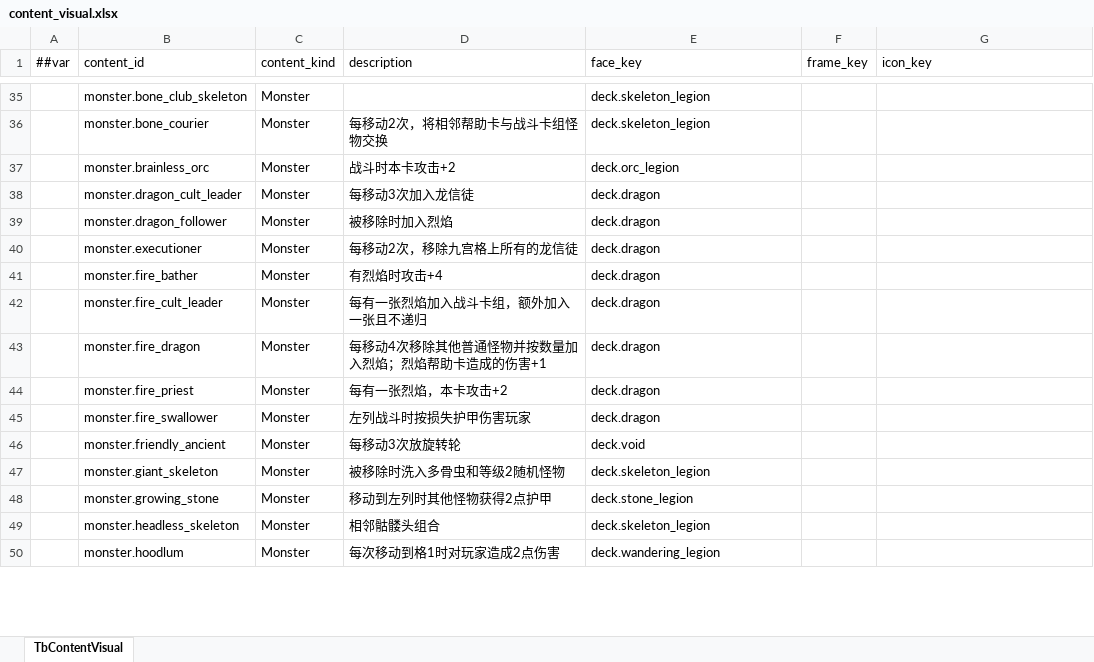
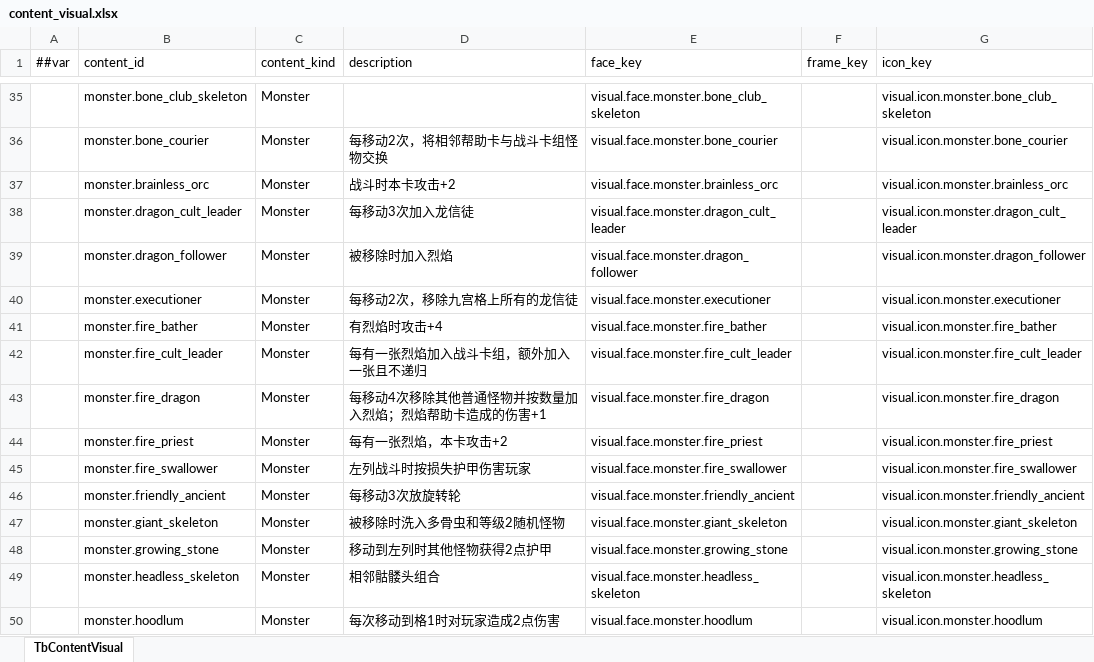
Before and after one commit to tja688/Ninegrid-Gambit, an Excel workbook: Assets/Tools/Luban/Datas/content_visual.xlsx, sheet TbContentVisual, drawn as a sheet; only a part is shown, gaps mark what is left out; values as stored, in another font and other column widths than the file's, no borders; the diff covers the shown part only; the diff names each change by its address in the sheet, - before the commit and + after, or states it on an @@ line.

```diff
--- a/Assets/Tools/Luban/Datas/content_visual.xlsx (sheet TbContentVisual)
+++ b/Assets/Tools/Luban/Datas/content_visual.xlsx (sheet TbContentVisual)
-E35 (face_key): deck.skeleton_legion
+E35 (face_key): visual.face.monster.bone_club_skeleton
-G35 (icon_key): (empty)
+G35 (icon_key): visual.icon.monster.bone_club_skeleton
-E36 (face_key): deck.skeleton_legion
+E36 (face_key): visual.face.monster.bone_courier
-G36 (icon_key): (empty)
+G36 (icon_key): visual.icon.monster.bone_courier
-E37 (face_key): deck.orc_legion
+E37 (face_key): visual.face.monster.brainless_orc
-G37 (icon_key): (empty)
+G37 (icon_key): visual.icon.monster.brainless_orc
-E38 (face_key): deck.dragon
+E38 (face_key): visual.face.monster.dragon_cult_leader
-G38 (icon_key): (empty)
+G38 (icon_key): visual.icon.monster.dragon_cult_leader
-E39 (face_key): deck.dragon
+E39 (face_key): visual.face.monster.dragon_follower
-G39 (icon_key): (empty)
+G39 (icon_key): visual.icon.monster.dragon_follower
-E40 (face_key): deck.dragon
+E40 (face_key): visual.face.monster.executioner
-G40 (icon_key): (empty)
+G40 (icon_key): visual.icon.monster.executioner
-E41 (face_key): deck.dragon
+E41 (face_key): visual.face.monster.fire_bather
-G41 (icon_key): (empty)
+G41 (icon_key): visual.icon.monster.fire_bather
-E42 (face_key): deck.dragon
+E42 (face_key): visual.face.monster.fire_cult_leader
-G42 (icon_key): (empty)
+G42 (icon_key): visual.icon.monster.fire_cult_leader
-E43 (face_key): deck.dragon
+E43 (face_key): visual.face.monster.fire_dragon
-G43 (icon_key): (empty)
+G43 (icon_key): visual.icon.monster.fire_dragon
-E44 (face_key): deck.dragon
+E44 (face_key): visual.face.monster.fire_priest
-G44 (icon_key): (empty)
+G44 (icon_key): visual.icon.monster.fire_priest
-E45 (face_key): deck.dragon
+E45 (face_key): visual.face.monster.fire_swallower
-G45 (icon_key): (empty)
+G45 (icon_key): visual.icon.monster.fire_swallower
-E46 (face_key): deck.void
+E46 (face_key): visual.face.monster.friendly_ancient
-G46 (icon_key): (empty)
+G46 (icon_key): visual.icon.monster.friendly_ancient
-E47 (face_key): deck.skeleton_legion
+E47 (face_key): visual.face.monster.giant_skeleton
-G47 (icon_key): (empty)
+G47 (icon_key): visual.icon.monster.giant_skeleton
-E48 (face_key): deck.stone_legion
+E48 (face_key): visual.face.monster.growing_stone
-G48 (icon_key): (empty)
+G48 (icon_key): visual.icon.monster.growing_stone
-E49 (face_key): deck.skeleton_legion
+E49 (face_key): visual.face.monster.headless_skeleton
-G49 (icon_key): (empty)
+G49 (icon_key): visual.icon.monster.headless_skeleton
-E50 (face_key): deck.wandering_legion
+E50 (face_key): visual.face.monster.hoodlum
-G50 (icon_key): (empty)
+G50 (icon_key): visual.icon.monster.hoodlum
```
Also changed, not shown: 329 edited cells elsewhere in this sheet, Assets/Tools/Luban/Datas/visual_asset.xlsx, 7 other files.
